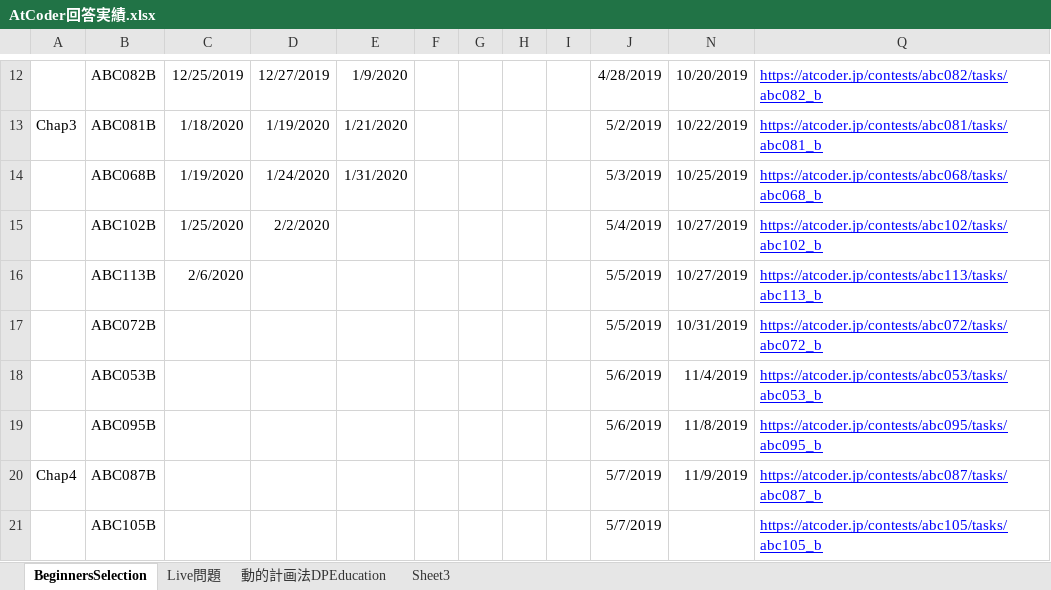
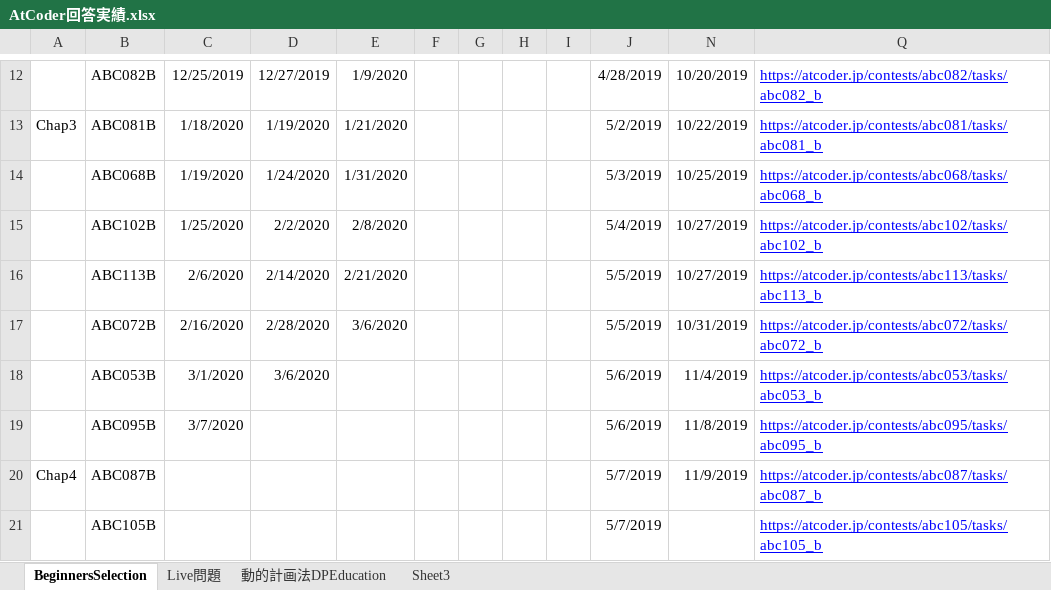
Before and after one commit to happyhappyhappyhappy/cppprog, an Excel workbook: atcoder/AtCoder回答実績.xlsx, sheet BeginnersSelection, drawn as a sheet; only a part is shown, gaps mark what is left out; values as stored, in another font and other column widths than the file's, no borders; the diff names each change by its address in the sheet, - before the commit and + after, or states it on an @@ line.

Commit message:
たまにはアップデート 20200307 chap2 ABC095B 1回目

```diff
--- a/atcoder/AtCoder回答実績.xlsx (sheet BeginnersSelection)
+++ b/atcoder/AtCoder回答実績.xlsx (sheet BeginnersSelection)
-E15: (empty)
+E15: 2/8/2020
-D16: (empty)
+D16: 2/14/2020
-E16: (empty)
+E16: 2/21/2020
-C17: (empty)
+C17: 2/16/2020
-D17: (empty)
+D17: 2/28/2020
-E17: (empty)
+E17: 3/6/2020
-C18: (empty)
+C18: 3/1/2020
-D18: (empty)
+D18: 3/6/2020
-C19: (empty)
+C19: 3/7/2020
```
